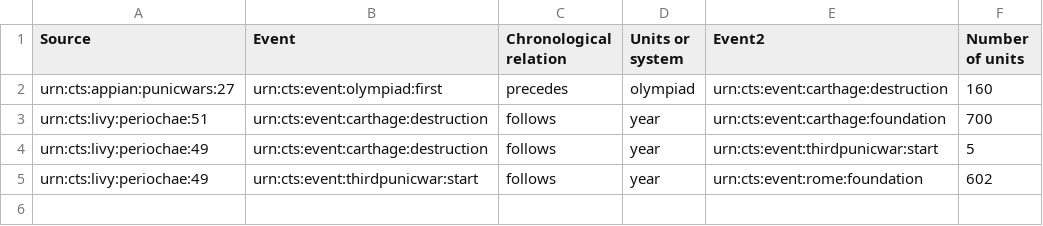
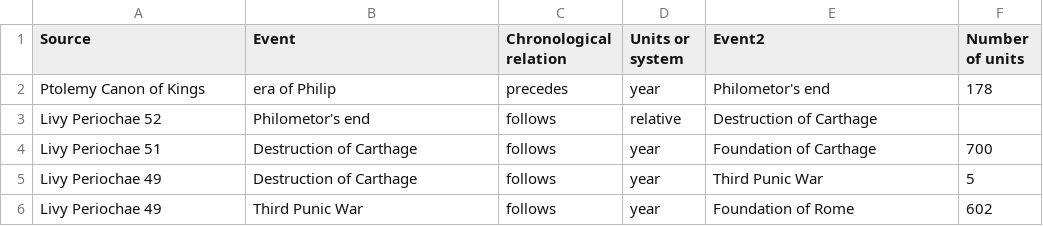
Before and after one commit to jeffreydickinson/Dating-the-Destruction-of-Carthage, a CSV file: Source Relation: URN.csv, drawn as a sheet.

Commit message:
Update Source Relation: URN.csv

```diff
--- a/Source Relation: URN.csv
+++ b/Source Relation: URN.csv
@@ -1,5 +1,6 @@
 Source,Event,Chronological relation,Units or system,Event2,Number of units
-urn:cts:appian:punicwars:27,urn:cts:event:olympiad:first,precedes,olympiad,urn:cts:event:carthage:destruction,160
-urn:cts:livy:periochae:51,urn:cts:event:carthage:destruction,follows,year,urn:cts:event:carthage:foundation,700
-urn:cts:livy:periochae:49,urn:cts:event:carthage:destruction,follows,year,urn:cts:event:thirdpunicwar:start,5
-urn:cts:livy:periochae:49,urn:cts:event:thirdpunicwar:start,follows,year,urn:cts:event:rome:foundation,602
+Ptolemy Canon of Kings,era of Philip,precedes,year,Philometor's end,178
+Livy Periochae 52,Philometor's end,follows,relative,Destruction of Carthage,
+Livy Periochae 51,Destruction of Carthage,follows,year,Foundation of Carthage,700
+Livy Periochae 49,Destruction of Carthage,follows,year,Third Punic War,5
+Livy Periochae 49,Third Punic War,follows,year,Foundation of Rome,602
```
